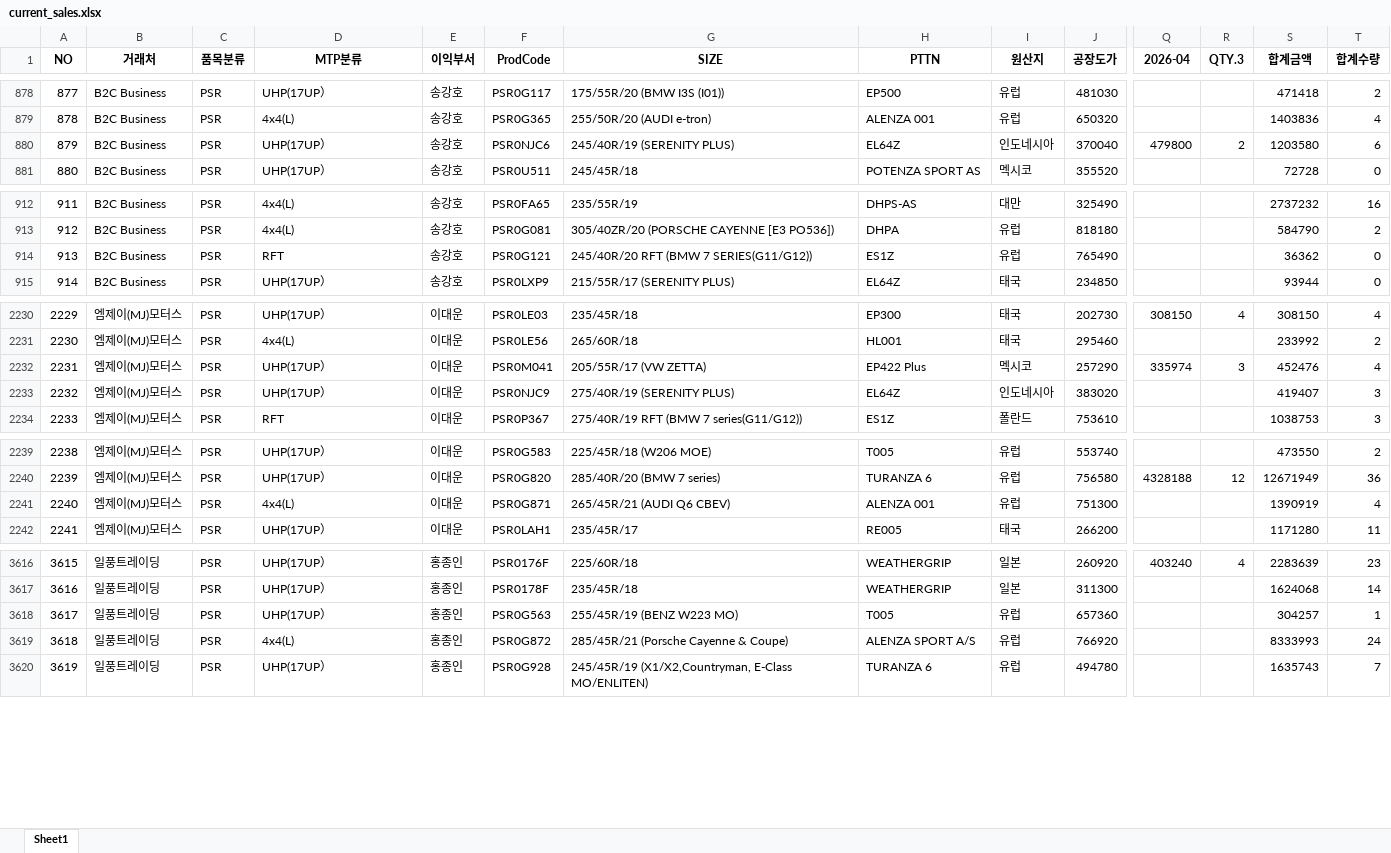
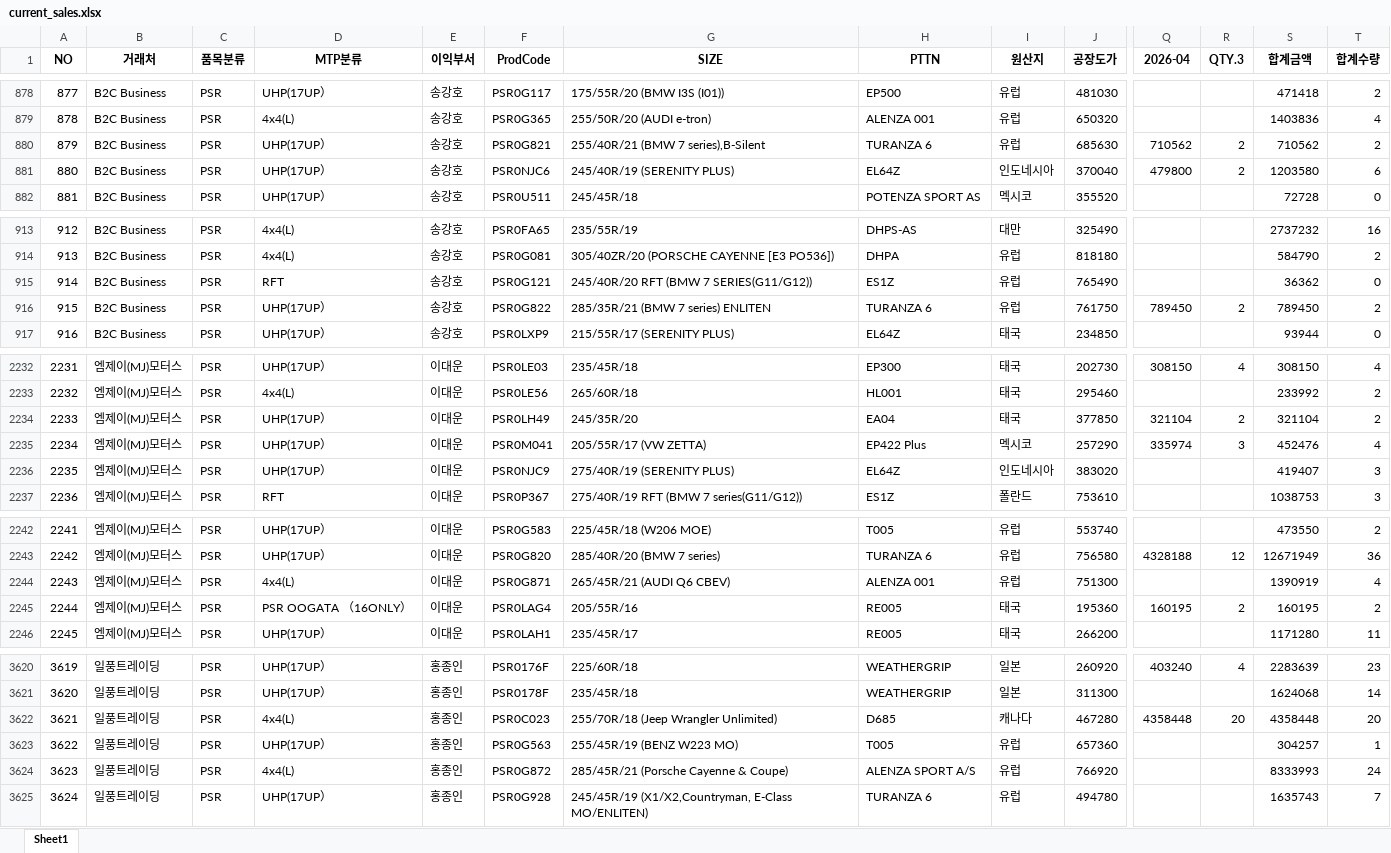
Before and after one commit to jeongkihyun25-arch/sales, an Excel workbook: current_sales.xlsx, sheet Sheet1, drawn as a sheet; only a part is shown, gaps mark what is left out; values as stored, in another font and other column widths than the file's, no borders; addresses are those after the commit; rows hold the shown columns only; the diff covers the shown part only; the diff names each change by its address in the sheet, - before the commit and + after, or states it on an @@ line.

```diff
--- a/current_sales.xlsx (sheet Sheet1)
+++ b/current_sales.xlsx (sheet Sheet1)
+row 880: 879 | B2C Business | PSR | UHP(17UP） | 송강호 | PSR0G821 | 255/40R/21 (BMW 7 series),B-Silent | TURANZA 6 | 유럽 | 685630 | 710562 | 2 | 710562 | 2
@@ column A (NO) renumbered from row 881 down @@
+row 916: 915 | B2C Business | PSR | UHP(17UP） | 송강호 | PSR0G822 | 285/35R/21 (BMW 7 series) ENLITEN | TURANZA 6 | 유럽 | 761750 | 789450 | 2 | 789450 | 2
+row 2234: 2233 | 엠제이(MJ)모터스 | PSR | UHP(17UP） | 이대운 | PSR0LH49 | 245/35R/20 | EA04 | 태국 | 377850 | 321104 | 2 | 321104 | 2
+row 2245: 2244 | 엠제이(MJ)모터스 | PSR | PSR OOGATA （16ONLY） | 이대운 | PSR0LAG4 | 205/55R/16 | RE005 | 태국 | 195360 | 160195 | 2 | 160195 | 2
+row 3622: 3621 | 일풍트레이딩 | PSR | 4x4(L) | 홍종인 | PSR0C023 | 255/70R/18 (Jeep Wrangler Unlimited) | D685 | 캐나다 | 467280 | 4358448 | 20 | 4358448 | 20
```
Also changed, not shown: 1 added row and 20 edited cells elsewhere in this sheet.
